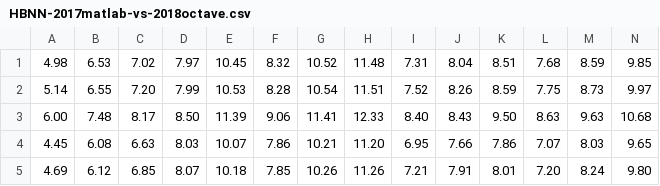
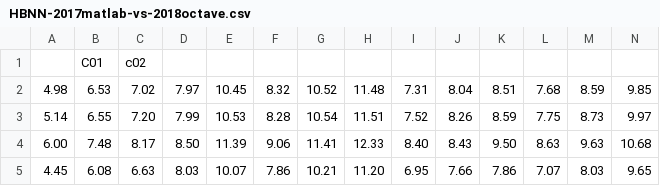
Before and after one commit to dukechem/Rna-fold-lab-scripts, a CSV file: docs/HBNN-2017matlab-vs-2018octave.csv, drawn as a sheet; only a part is shown; the shorter side is filled out with more unchanged rows; rows hold the shown columns only; the diff names each change by its address in the sheet, - before the commit and + after, or states it on an @@ line.

Commit message:
Update HBNN-2017matlab-vs-2018octave.csv
add co1 and  co2 hdr in new 1st line

```diff
--- a/docs/HBNN-2017matlab-vs-2018octave.csv
+++ b/docs/HBNN-2017matlab-vs-2018octave.csv
+row 1:  | C01 | c02
```
